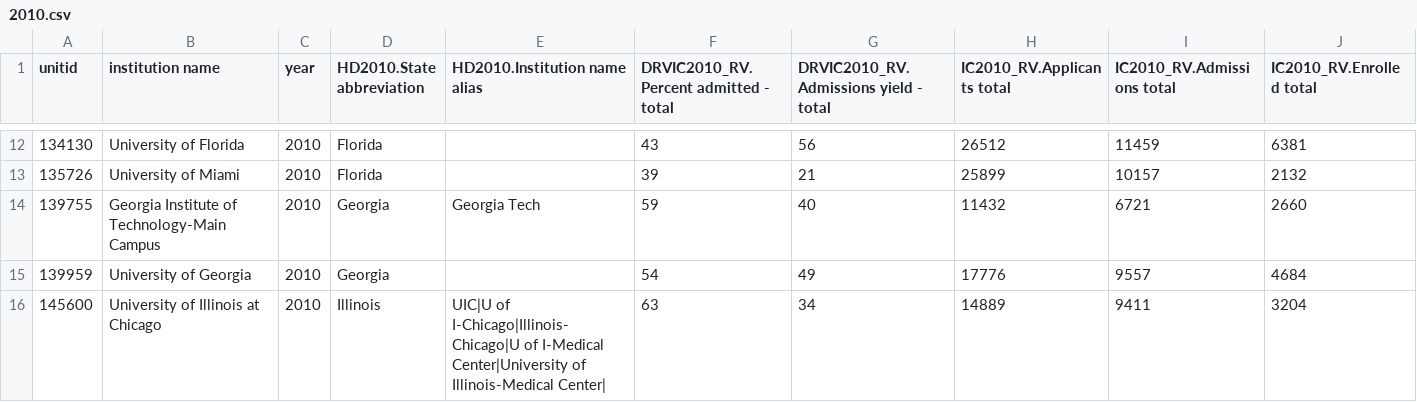
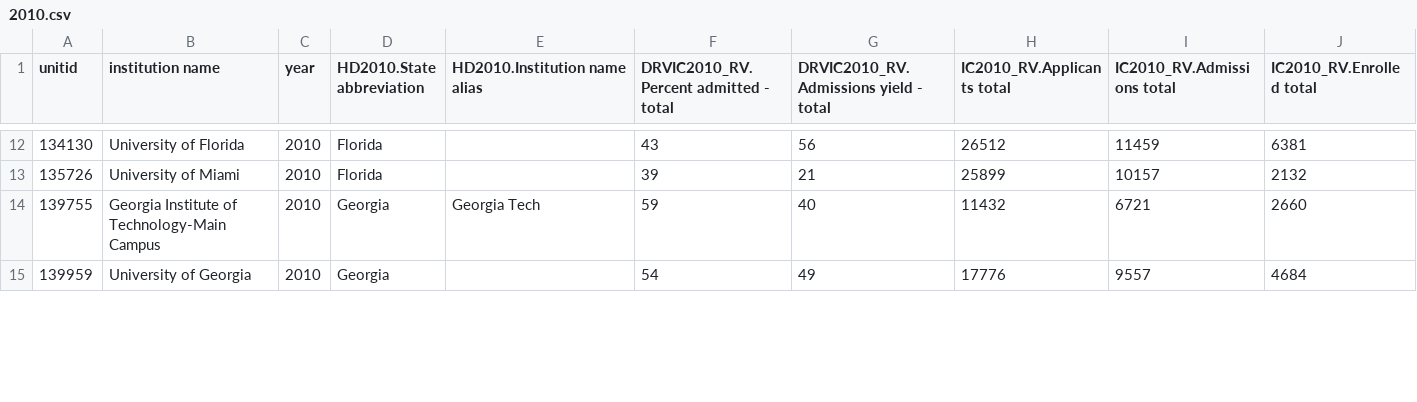
Before and after one commit to williaml7/DScourseS21, a CSV file: FinalProject/2010.csv, drawn as a sheet; only a part is shown, gaps mark what is left out; removed rows and columns are numbered as before the commit, all else as after; rows hold the shown columns only; the diff covers the shown part only; the diff names each change by its address in the sheet, - before the commit and + after, or states it on an @@ line.

```diff
--- a/FinalProject/2010.csv
+++ b/FinalProject/2010.csv
-row 16: 145600 | University of Illinois at Chicago | 2010 | Illinois | UIC|U of I-Chicago|Illinois-Chicago|U of I-Medical Center|University of Illinois-Medical Center| | 63 | 34 | 14889 | 9411 | 3204
```
Also changed, not shown: 1 added row elsewhere in this file, FinalProject/2006.csv, FinalProject/2007.csv, 24 other files.
